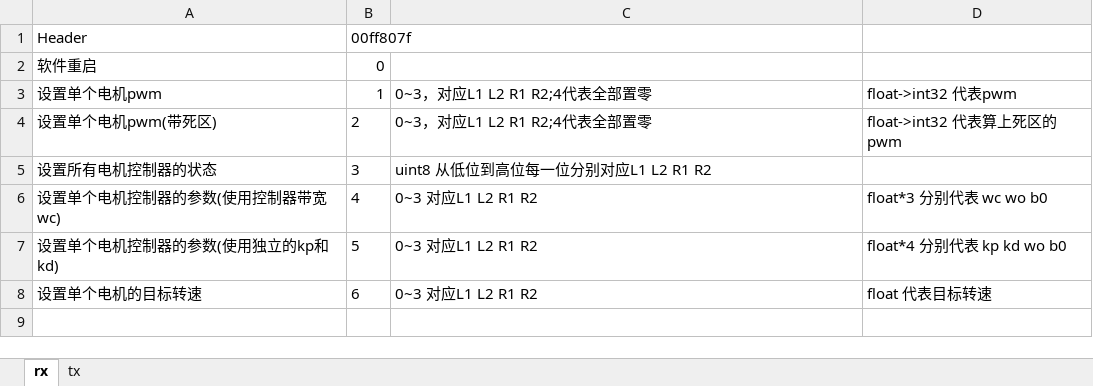
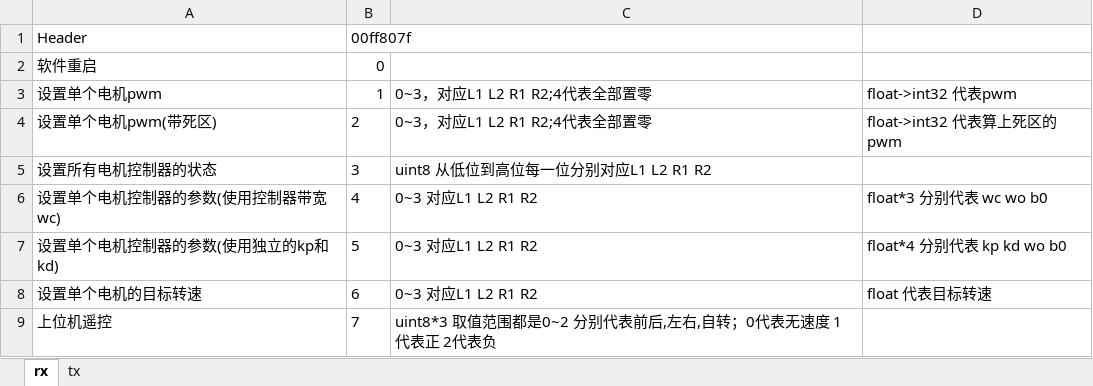
Before and after one commit to FredBill1/RT1064_Smartcar, an Excel workbook: wireless protocol.xlsx, sheet rx, drawn as a sheet; values as stored, in another font and other column widths than the file's, no borders; the diff names each change by its address in the sheet, - before the commit and + after, or states it on an @@ line.

```diff
--- a/wireless protocol.xlsx (sheet rx)
+++ b/wireless protocol.xlsx (sheet rx)
+row 9: 上位机遥控 | 7 | uint8*3 取值范围都是0~2 分别代表前后,左右,自转；0代表无速度 1代表正 2代表负
```
Also changed, not shown: 1 other file.
